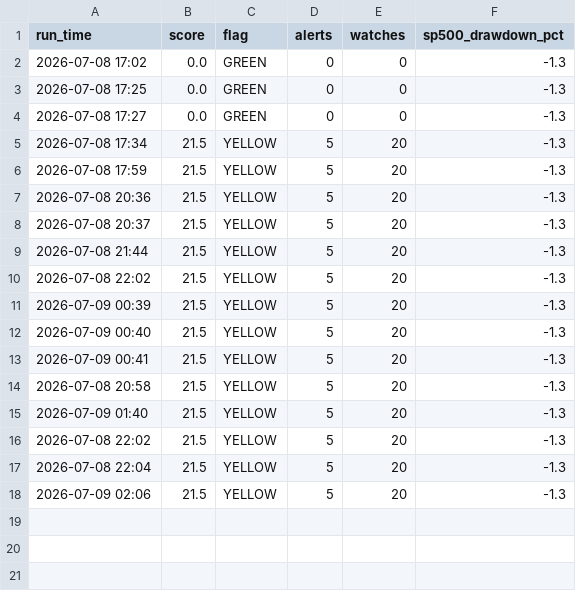
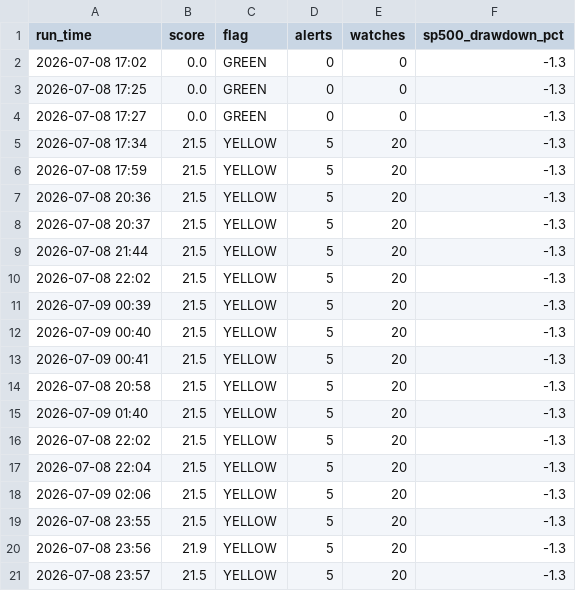
Before and after one commit to kyn100/market-crash-monitor, a CSV file: history.csv, drawn as a sheet; the diff names each change by its address in the sheet, - before the commit and + after, or states it on an @@ line.

```diff
--- a/history.csv
+++ b/history.csv
+row 19: 2026-07-08 23:55 | 21.5 | YELLOW | 5 | 20 | -1.3
+row 20: 2026-07-08 23:56 | 21.9 | YELLOW | 5 | 20 | -1.3
+row 21: 2026-07-08 23:57 | 21.5 | YELLOW | 5 | 20 | -1.3
```
Also changed, not shown: 1 other file.
